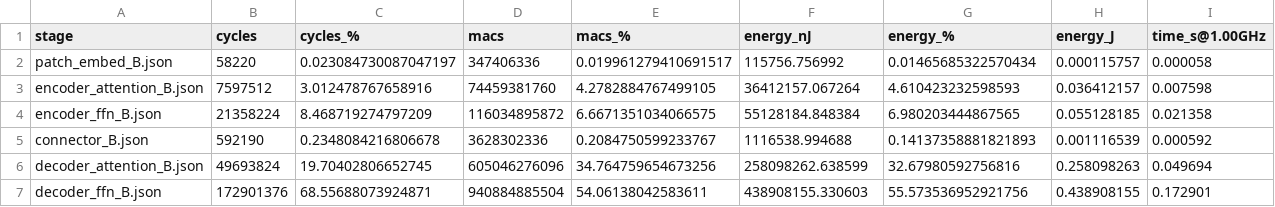
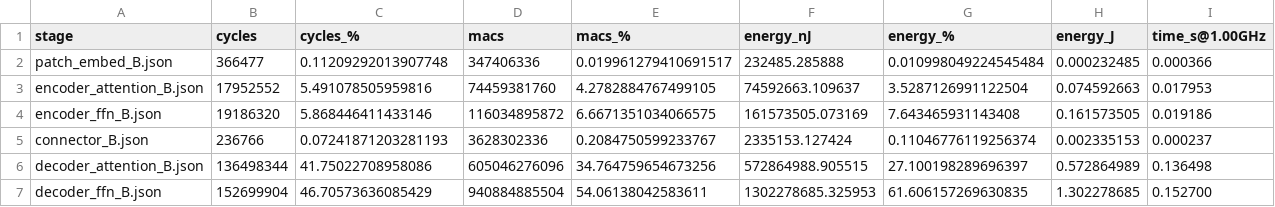
Before and after one commit to runyangtian/Hetero_Simulator, a CSV file: result/stages_summary_B.csv, drawn as a sheet.

```diff
--- a/result/stages_summary_B.csv
+++ b/result/stages_summary_B.csv
@@ -1,7 +1,7 @@
 stage,cycles,cycles_%,macs,macs_%,energy_nJ,energy_%,energy_J,time_s@1.00GHz
-patch_embed_B.json,58220,0.023084730087047197,347406336,0.019961279410691517,115756.756992,0.01465685322570434,0.000115757,0.000058
-encoder_attention_B.json,7597512,3.012478767658916,74459381760,4.2782884767499105,36412157.067264,4.610423232598593,0.036412157,0.007598
-encoder_ffn_B.json,21358224,8.468719274797209,116034895872,6.6671351034066575,55128184.848384,6.980203444867565,0.055128185,0.021358
-connector_B.json,592190,0.2348084216806678,3628302336,0.2084750599233767,1116538.994688,0.14137358881821893,0.001116539,0.000592
-decoder_attention_B.json,49693824,19.70402806652745,605046276096,34.764759654673256,258098262.638599,32.67980592756816,0.258098263,0.049694
-decoder_ffn_B.json,172901376,68.55688073924871,940884885504,54.06138042583611,438908155.330603,55.573536952921756,0.438908155,0.172901
+patch_embed_B.json,366477,0.11209292013907748,347406336,0.019961279410691517,232485.285888,0.010998049224545484,0.000232485,0.000366
+encoder_attention_B.json,17952552,5.491078505959816,74459381760,4.2782884767499105,74592663.109637,3.5287126991122504,0.074592663,0.017953
+encoder_ffn_B.json,19186320,5.868446411433146,116034895872,6.6671351034066575,161573505.073169,7.643465931143408,0.161573505,0.019186
+connector_B.json,236766,0.07241871203281193,3628302336,0.2084750599233767,2335153.127424,0.11046776119256374,0.002335153,0.000237
+decoder_attention_B.json,136498344,41.75022708958086,605046276096,34.764759654673256,572864988.905515,27.100198289696397,0.572864989,0.136498
+decoder_ffn_B.json,152699904,46.70573636085429,940884885504,54.06138042583611,1302278685.325953,61.606157269630835,1.302278685,0.152700
```
Also changed, not shown: result/ops_summary_B.csv, 8 other files.
